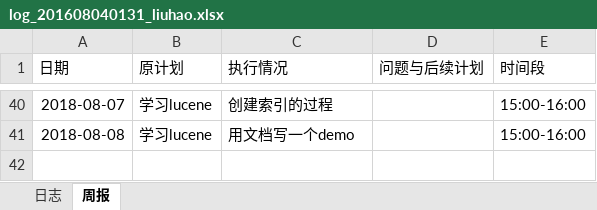
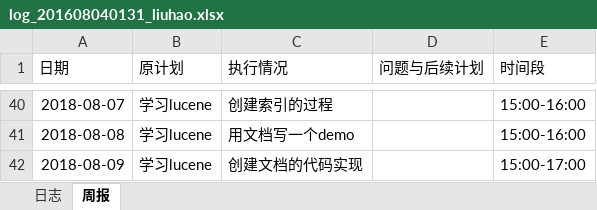
Before and after one commit to rubick123/immortals-s-project, an Excel workbook: awm/doc/log/log_201608040131_liuhao.xlsx, sheet 周报, drawn as a sheet; only a part is shown, gaps mark what is left out; values as stored, in another font and other column widths than the file's, no borders; the diff names each change by its address in the sheet, - before the commit and + after, or states it on an @@ line.

Commit message:
日志更新

```diff
--- a/awm/doc/log/log_201608040131_liuhao.xlsx (sheet 周报)
+++ b/awm/doc/log/log_201608040131_liuhao.xlsx (sheet 周报)
+row 42: 2018-08-09 | 学习lucene | 创建文档的代码实现 |  | 15:00-17:00
```
